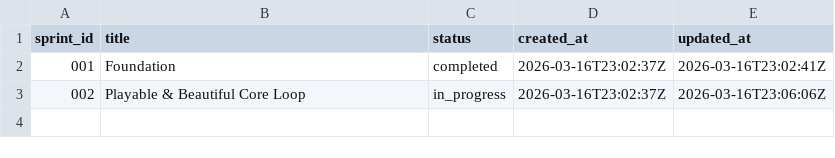
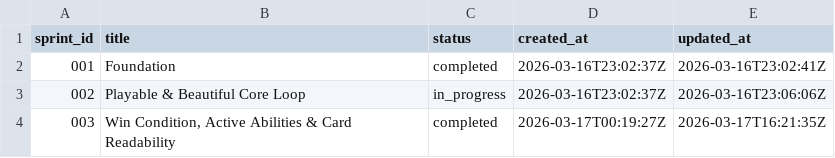
Before and after one commit to calebmchenry/hoot-n-nanny, a TSV file: docs/sprints/ledger.tsv, drawn as a sheet.

Commit message:
sprint 3

```diff
--- a/docs/sprints/ledger.tsv
+++ b/docs/sprints/ledger.tsv
@@ -3 +3,2 @@ sprint_id	title	status	created_at	updated_at
 002	Playable & Beautiful Core Loop	in_progress	2026-03-16T23:02:37Z	2026-03-16T23:06:06Z
+003	Win Condition, Active Abilities & Card Readability	completed	2026-03-17T00:19:27Z	2026-03-17T16:21:35Z
```
Also changed, not shown: 28 other files.
